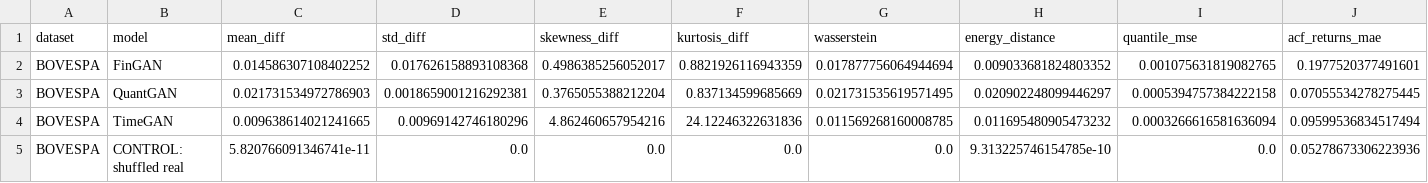
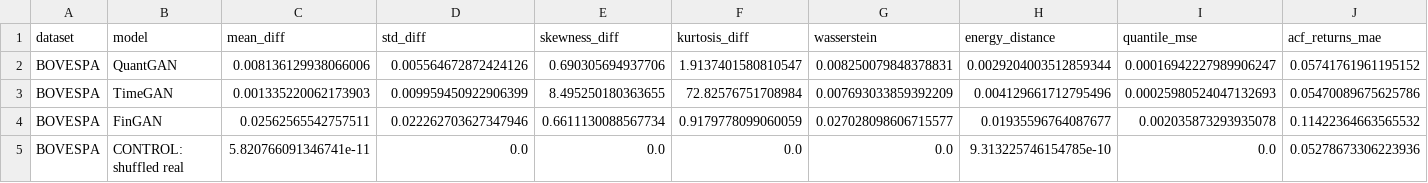
Before and after one commit to victorsobottka/bse-thesis-synthetic-data, a CSV file: thesis_results/BOVESPA/overall_summary.csv, drawn as a sheet; only a part is shown; removed rows and columns are numbered as before the commit, all else as after; rows hold the shown columns only; the diff covers the shown part only; the diff names each change by its address in the sheet, - before the commit and + after, or states it on an @@ line.

```diff
--- a/thesis_results/BOVESPA/overall_summary.csv
+++ b/thesis_results/BOVESPA/overall_summary.csv
-row 2: BOVESPA | FinGAN | 0.014586307108402252 | 0.017626158893108368 | 0.4986385256052017 | 0.8821926116943359 | 0.017877756064944694 | 0.009033681824803352 | 0.001075631819082765 | 0.1977520377491601
-C2 (mean_diff): 0.021731534972786903
+C2 (mean_diff): 0.008136129938066006
-D2 (std_diff): 0.0018659001216292381
+D2 (std_diff): 0.005564672872424126
-E2 (skewness_diff): 0.3765055388212204
+E2 (skewness_diff): 0.690305694937706
-F2 (kurtosis_diff): 0.837134599685669
+F2 (kurtosis_diff): 1.9137401580810547
-G2 (wasserstein): 0.021731535619571495
+G2 (wasserstein): 0.008250079848378831
-H2 (energy_distance): 0.020902248099446297
+H2 (energy_distance): 0.0029204003512859344
-I2 (quantile_mse): 0.0005394757384222158
+I2 (quantile_mse): 0.00016942227989906247
-J2 (acf_returns_mae): 0.07055534278275445
+J2 (acf_returns_mae): 0.05741761961195152
-C3 (mean_diff): 0.009638614021241665
+C3 (mean_diff): 0.001335220062173903
-D3 (std_diff): 0.00969142746180296
+D3 (std_diff): 0.009959450922906399
-E3 (skewness_diff): 4.862460657954216
+E3 (skewness_diff): 8.495250180363655
-F3 (kurtosis_diff): 24.12246322631836
+F3 (kurtosis_diff): 72.82576751708984
-G3 (wasserstein): 0.011569268160008785
+G3 (wasserstein): 0.007693033859392209
-H3 (energy_distance): 0.011695480905473232
+H3 (energy_distance): 0.004129661712795496
-I3 (quantile_mse): 0.0003266616581636094
+I3 (quantile_mse): 0.00025980524047132693
-J3 (acf_returns_mae): 0.09599536834517494
+J3 (acf_returns_mae): 0.05470089675625786
+row 4: BOVESPA | FinGAN | 0.02562565542757511 | 0.022262703627347946 | 0.6611130088567734 | 0.9179778099060059 | 0.027028098606715577 | 0.01935596764087677 | 0.002035873293935078 | 0.11422364663565532
```
Also changed, not shown: 44 edited cells elsewhere in this file, thesis_results/BOVESPA/BOVESPA_metrics.csv, thesis_results/BOVESPA/model_performance_summary.csv, 9 other files.
